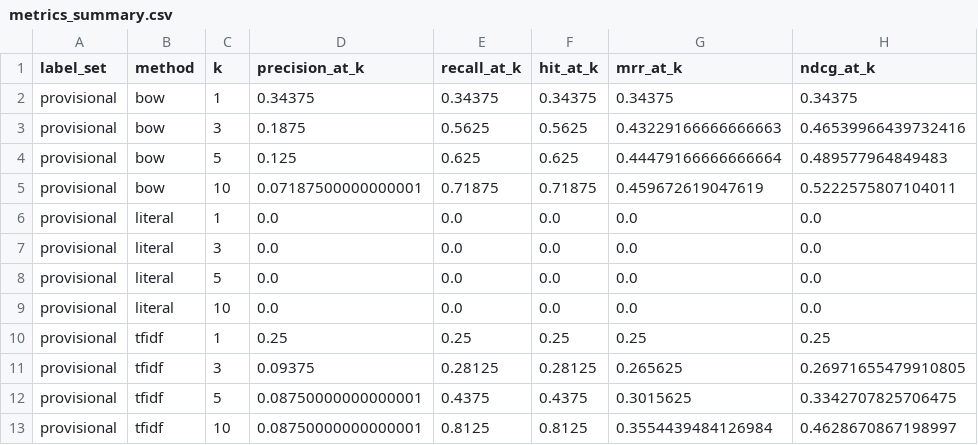
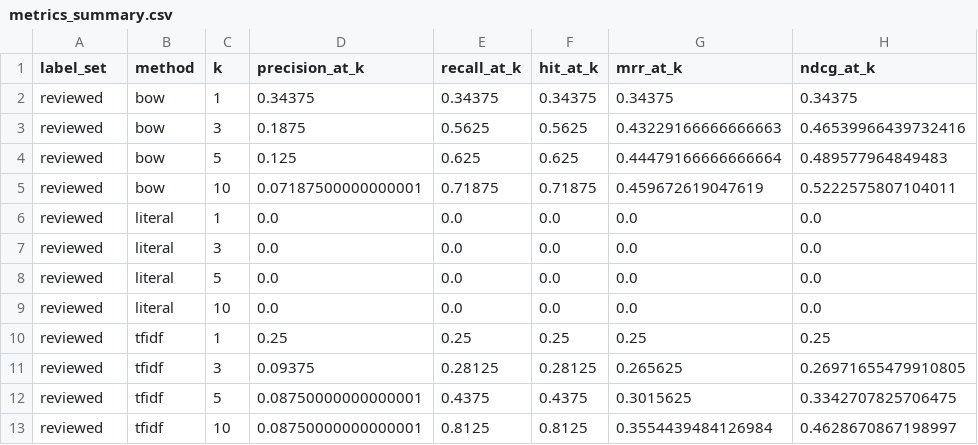
Before and after one commit to LVSigoli/smart-pokedex, a CSV file: data/evaluation/metrics_summary.csv, drawn as a sheet.

```diff
--- a/data/evaluation/metrics_summary.csv
+++ b/data/evaluation/metrics_summary.csv
@@ -1,13 +1,13 @@
 label_set,method,k,precision_at_k,recall_at_k,hit_at_k,mrr_at_k,ndcg_at_k
-provisional,bow,1,0.34375,0.34375,0.34375,0.34375,0.34375
-provisional,bow,3,0.1875,0.5625,0.5625,0.43229166666666663,0.46539966439732416
-provisional,bow,5,0.125,0.625,0.625,0.44479166666666664,0.489577964849483
-provisional,bow,10,0.07187500000000001,0.71875,0.71875,0.459672619047619,0.5222575807104011
-provisional,literal,1,0.0,0.0,0.0,0.0,0.0
-provisional,literal,3,0.0,0.0,0.0,0.0,0.0
-provisional,literal,5,0.0,0.0,0.0,0.0,0.0
-provisional,literal,10,0.0,0.0,0.0,0.0,0.0
-provisional,tfidf,1,0.25,0.25,0.25,0.25,0.25
-provisional,tfidf,3,0.09375,0.28125,0.28125,0.265625,0.26971655479910805
-provisional,tfidf,5,0.08750000000000001,0.4375,0.4375,0.3015625,0.3342707825706475
-provisional,tfidf,10,0.08750000000000001,0.8125,0.8125,0.3554439484126984,0.4628670867198997
+reviewed,bow,1,0.34375,0.34375,0.34375,0.34375,0.34375
+reviewed,bow,3,0.1875,0.5625,0.5625,0.43229166666666663,0.46539966439732416
+reviewed,bow,5,0.125,0.625,0.625,0.44479166666666664,0.489577964849483
+reviewed,bow,10,0.07187500000000001,0.71875,0.71875,0.459672619047619,0.5222575807104011
+reviewed,literal,1,0.0,0.0,0.0,0.0,0.0
+reviewed,literal,3,0.0,0.0,0.0,0.0,0.0
+reviewed,literal,5,0.0,0.0,0.0,0.0,0.0
+reviewed,literal,10,0.0,0.0,0.0,0.0,0.0
+reviewed,tfidf,1,0.25,0.25,0.25,0.25,0.25
+reviewed,tfidf,3,0.09375,0.28125,0.28125,0.265625,0.26971655479910805
+reviewed,tfidf,5,0.08750000000000001,0.4375,0.4375,0.3015625,0.3342707825706475
+reviewed,tfidf,10,0.08750000000000001,0.8125,0.8125,0.3554439484126984,0.4628670867198997
```
Also changed, not shown: data/evaluation/chatbot_retrieval_metrics_by_query.csv, data/evaluation/chatbot_retrieval_metrics_summary.csv, 16 other files.
